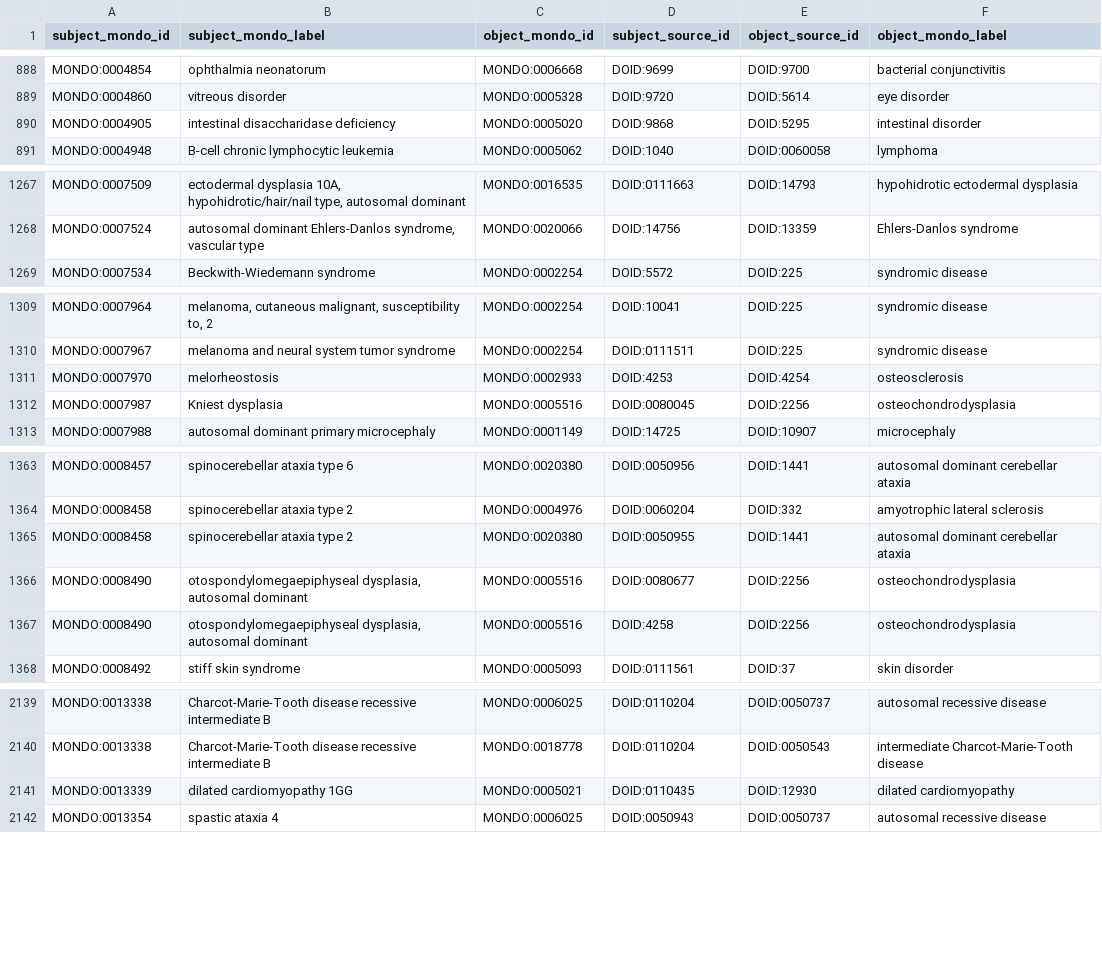
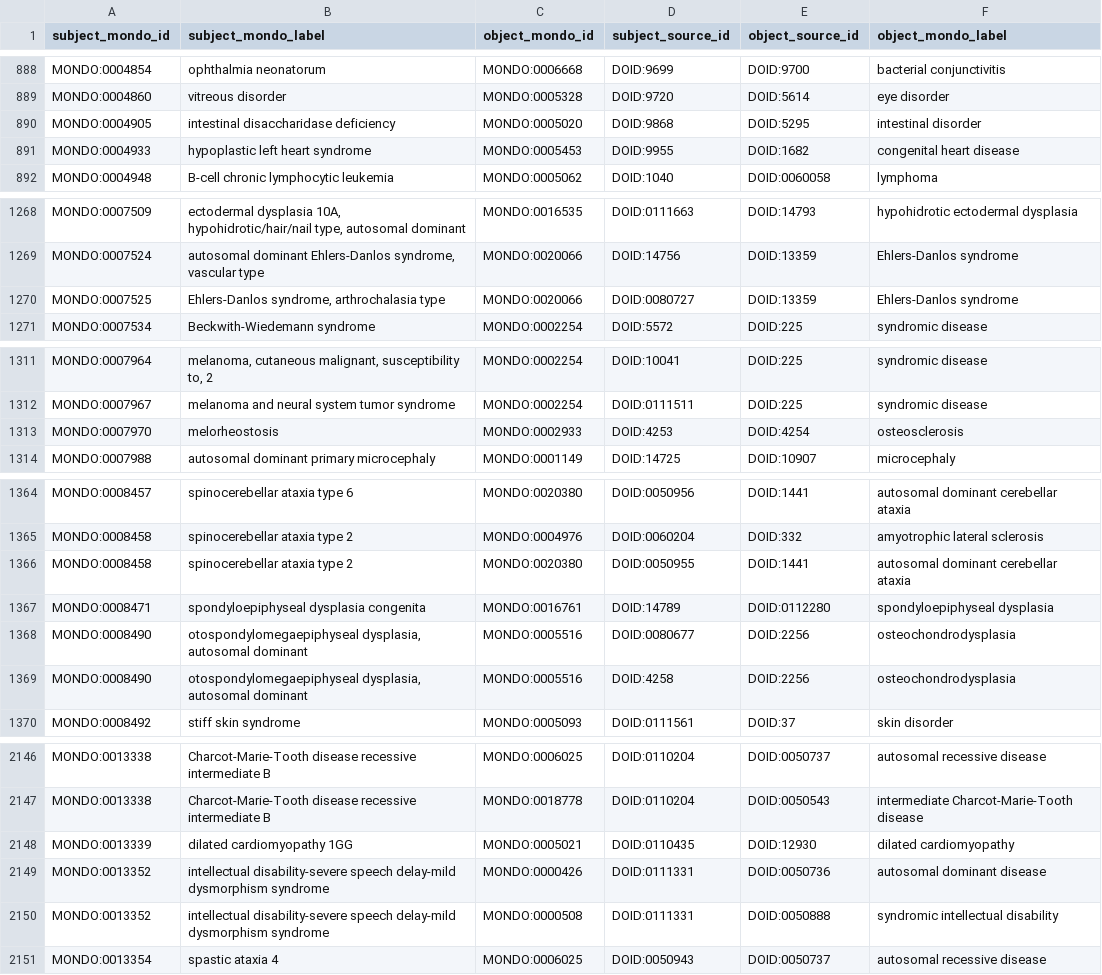
Before and after one commit to monarch-initiative/mondo-ingest, a TSV file: src/ontology/reports/doid.subclass.confirmed-direct-source-indirect-mondo.robot.tsv, drawn as a sheet; only a part is shown, gaps mark what is left out; removed rows and columns are numbered as before the commit, all else as after; the diff covers the shown part only; the diff names each change by its address in the sheet, - before the commit and + after, or states it on an @@ line.

```diff
--- a/src/ontology/reports/doid.subclass.confirmed-direct-source-indirect-mondo.robot.tsv
+++ b/src/ontology/reports/doid.subclass.confirmed-direct-source-indirect-mondo.robot.tsv
+row 891: MONDO:0004933 | hypoplastic left heart syndrome | MONDO:0005453 | DOID:9955 | DOID:1682 | congenital heart disease
+row 1270: MONDO:0007525 | Ehlers-Danlos syndrome, arthrochalasia type | MONDO:0020066 | DOID:0080727 | DOID:13359 | Ehlers-Danlos syndrome
-row 1312: MONDO:0007987 | Kniest dysplasia | MONDO:0005516 | DOID:0080045 | DOID:2256 | osteochondrodysplasia
+row 1367: MONDO:0008471 | spondyloepiphyseal dysplasia congenita | MONDO:0016761 | DOID:14789 | DOID:0112280 | spondyloepiphyseal dysplasia
+row 2149: MONDO:0013352 | intellectual disability-severe speech delay-mild dysmorphism syndrome | MONDO:0000426 | DOID:0111331 | DOID:0050736 | autosomal dominant disease
+row 2150: MONDO:0013352 | intellectual disability-severe speech delay-mild dysmorphism syndrome | MONDO:0000508 | DOID:0111331 | DOID:0050888 | syndromic intellectual disability
```
Also changed, not shown: 11 added rows, 1 removed row and 2 edited cells elsewhere in this file, src/ontology/reports/doid.subclass.confirmed.robot.tsv, src/ontology/reports/icd11foundation.subclass.added.robot.tsv, 16 other files.
